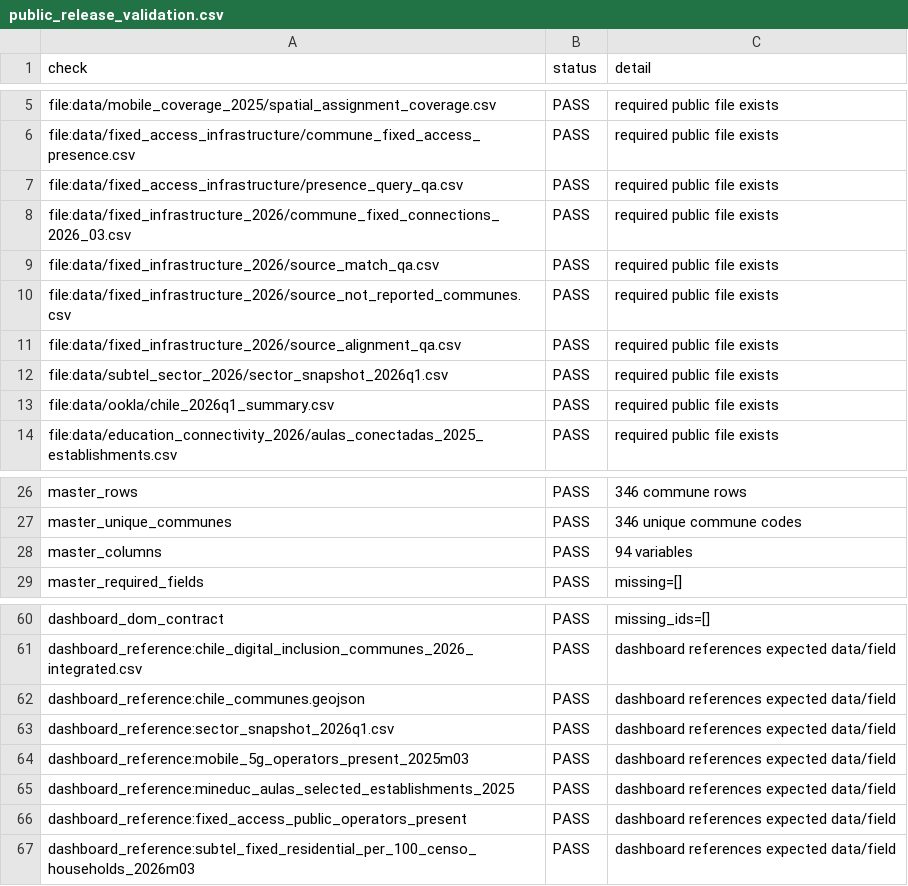
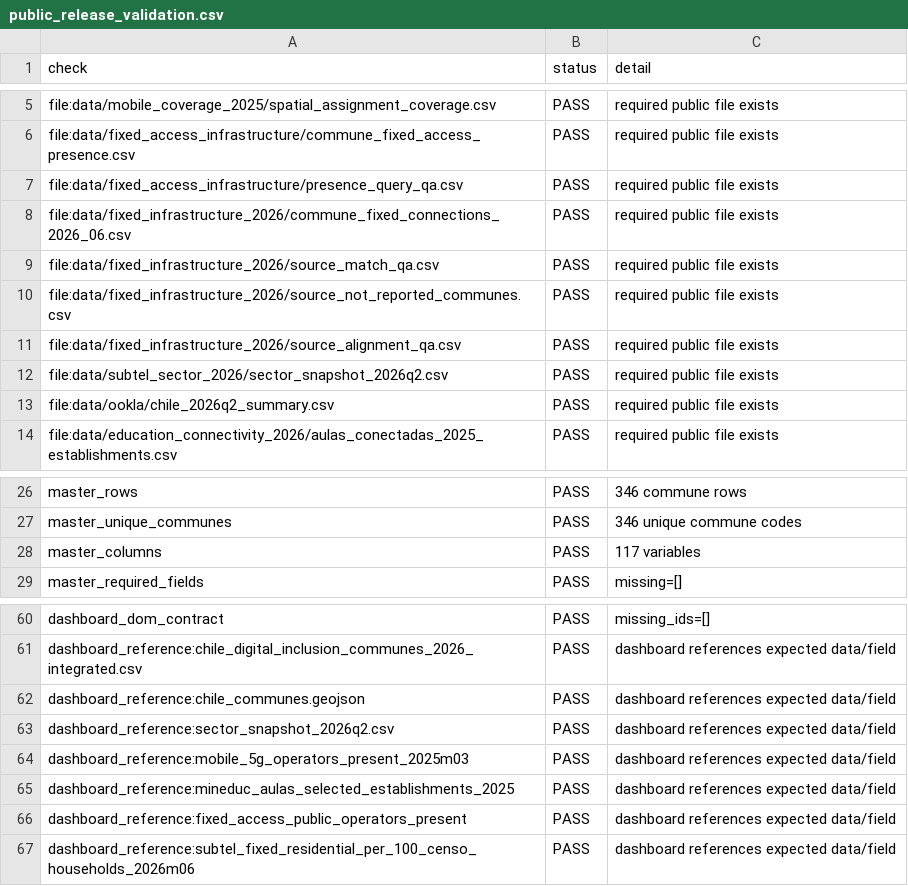
Before and after one commit to selguetagodoy/Chile-Digital-Inclusion, a CSV file: data/metadata/public_release_validation.csv, drawn as a sheet; only a part is shown, gaps mark what is left out.

```diff
--- a/data/metadata/public_release_validation.csv
+++ b/data/metadata/public_release_validation.csv
@@ -7,3 +7,3 @@ file:data/fixed_access_infrastructure/commune_fixed_access_presence.csv,PASS,req
 file:data/fixed_access_infrastructure/presence_query_qa.csv,PASS,required public file exists
-file:data/fixed_infrastructure_2026/commune_fixed_connections_2026_03.csv,PASS,required public file exists
+file:data/fixed_infrastructure_2026/commune_fixed_connections_2026_06.csv,PASS,required public file exists
 file:data/fixed_infrastructure_2026/source_match_qa.csv,PASS,required public file exists
@@ -11,4 +11,4 @@ file:data/fixed_infrastructure_2026/source_not_reported_communes.csv,PASS,requir
 file:data/fixed_infrastructure_2026/source_alignment_qa.csv,PASS,required public file exists
-file:data/subtel_sector_2026/sector_snapshot_2026q1.csv,PASS,required public file exists
-file:data/ookla/chile_2026q1_summary.csv,PASS,required public file exists
+file:data/subtel_sector_2026/sector_snapshot_2026q2.csv,PASS,required public file exists
+file:data/ookla/chile_2026q2_summary.csv,PASS,required public file exists
 file:data/education_connectivity_2026/aulas_conectadas_2025_establishments.csv,PASS,required public file exists
@@ -27,3 +27,3 @@ master_rows,PASS,346 commune rows
 master_unique_communes,PASS,346 unique commune codes
-master_columns,PASS,94 variables
+master_columns,PASS,117 variables
 master_required_fields,PASS,missing=[]
@@ -62,3 +62,3 @@ dashboard_reference:chile_digital_inclusion_communes_2026_integrated.csv,PASS,da
 dashboard_reference:chile_communes.geojson,PASS,dashboard references expected data/field
-dashboard_reference:sector_snapshot_2026q1.csv,PASS,dashboard references expected data/field
+dashboard_reference:sector_snapshot_2026q2.csv,PASS,dashboard references expected data/field
 dashboard_reference:mobile_5g_operators_present_2025m03,PASS,dashboard references expected data/field
@@ -66,2 +66,2 @@ dashboard_reference:mineduc_aulas_selected_establishments_2025,PASS,dashboard re
 dashboard_reference:fixed_access_public_operators_present,PASS,dashboard references expected data/field
-dashboard_reference:subtel_fixed_residential_per_100_censo_households_2026m03,PASS,dashboard references expected data/field
+dashboard_reference:subtel_fixed_residential_per_100_censo_households_2026m06,PASS,dashboard references expected data/field
```
Also changed, not shown: data/metadata/layer_catalog.csv, data/metadata/release_manifest.csv, 19 other files.
